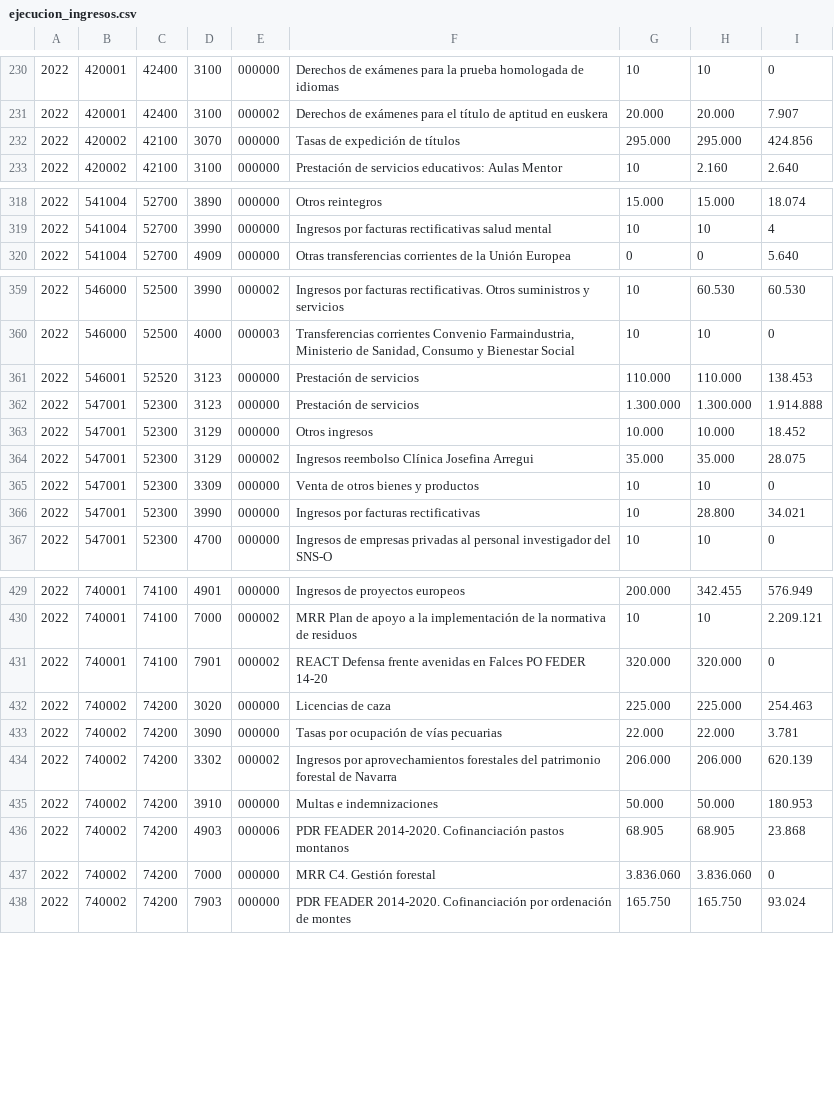
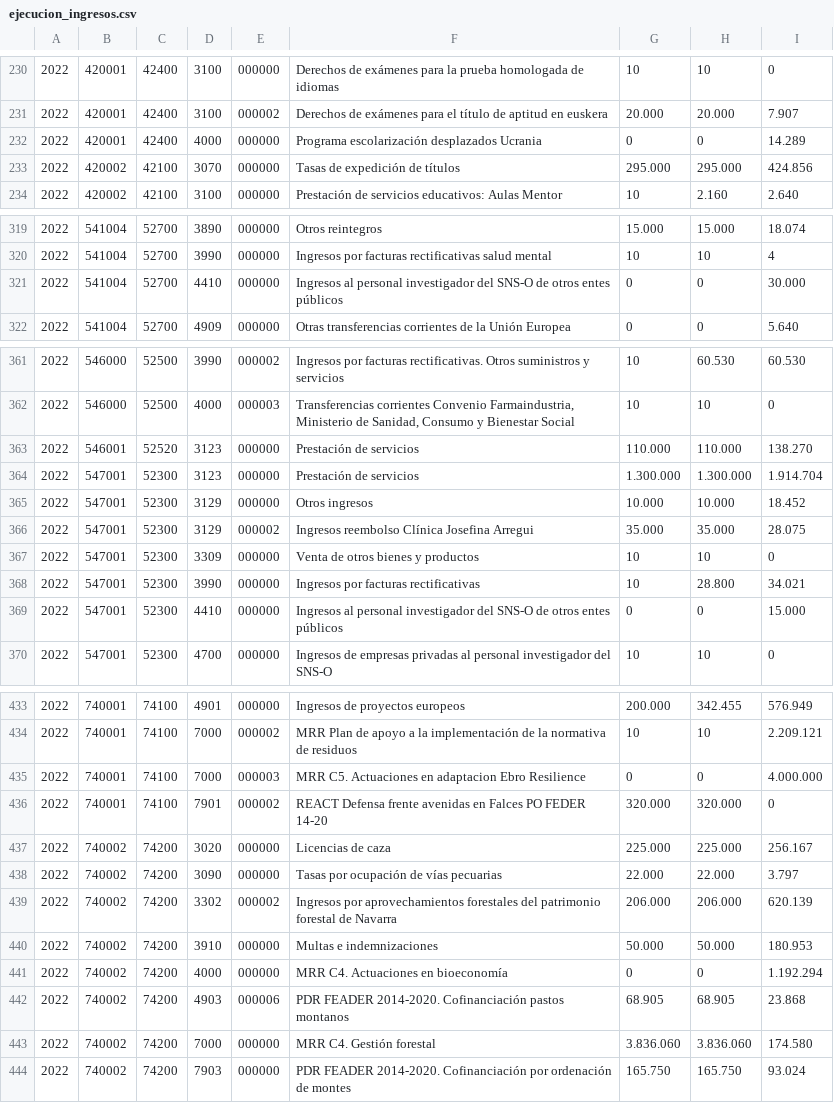
Before and after one commit to civio/presupuesto-navarra, a CSV file: data/es/comunidad/2022/ejecucion_ingresos.csv, drawn as a sheet; only a part is shown, gaps mark what is left out; the diff covers the shown part only.

Commit message:
Add final execution data for 2022 civio/presupuesto-management#1266

```diff
--- a/data/es/comunidad/2022/ejecucion_ingresos.csv
+++ b/data/es/comunidad/2022/ejecucion_ingresos.csv
@@ -231,2 +231,3 @@
 2022,420001,42400,3100,000002,Derechos de exámenes para el título de aptitud en euskera,20.000,20.000,7.907
+2022,420001,42400,4000,000000,Programa escolarización desplazados Ucrania,0,0,14.289
 2022,420002,42100,3070,000000,Tasas de expedición de títulos,295.000,295.000,424.856
@@ -319,2 +320,3 @@
 2022,541004,52700,3990,000000,Ingresos por facturas rectificativas salud mental,10,10,4
+2022,541004,52700,4410,000000,Ingresos al personal investigador del SNS-O de otros entes públicos,0,0,30.000
 2022,541004,52700,4909,000000,Otras transferencias corrientes de la Unión Europea,0,0,5.640
@@ -360,4 +362,4 @@
 2022,546000,52500,4000,000003,"Transferencias corrientes Convenio Farmaindustria, Ministerio de Sanidad, Consumo y Bienestar Social",10,10,0
-2022,546001,52520,3123,000000,Prestación de servicios,110.000,110.000,138.453
-2022,547001,52300,3123,000000,Prestación de servicios,1.300.000,1.300.000,1.914.888
+2022,546001,52520,3123,000000,Prestación de servicios,110.000,110.000,138.270
+2022,547001,52300,3123,000000,Prestación de servicios,1.300.000,1.300.000,1.914.704
 2022,547001,52300,3129,000000,Otros ingresos,10.000,10.000,18.452
@@ -366,2 +368,3 @@
 2022,547001,52300,3990,000000,Ingresos por facturas rectificativas,10,28.800,34.021
+2022,547001,52300,4410,000000,Ingresos al personal investigador del SNS-O de otros entes públicos,0,0,15.000
 2022,547001,52300,4700,000000,Ingresos de empresas privadas al personal investigador del SNS-O,10,10,0
@@ -430,9 +434,11 @@
 2022,740001,74100,7000,000002,MRR Plan de apoyo a la implementación de la normativa de residuos,10,10,2.209.121
+2022,740001,74100,7000,000003,MRR C5. Actuaciones en adaptacion Ebro Resilience,0,0,4.000.000
 2022,740001,74100,7901,000002,REACT Defensa frente avenidas en Falces PO FEDER 14-20,320.000,320.000,0
-2022,740002,74200,3020,000000,Licencias de caza,225.000,225.000,254.463
-2022,740002,74200,3090,000000,Tasas por ocupación de vías pecuarias,22.000,22.000,3.781
+2022,740002,74200,3020,000000,Licencias de caza,225.000,225.000,256.167
+2022,740002,74200,3090,000000,Tasas por ocupación de vías pecuarias,22.000,22.000,3.797
 2022,740002,74200,3302,000002,Ingresos por aprovechamientos forestales del patrimonio forestal de Navarra,206.000,206.000,620.139
 2022,740002,74200,3910,000000,Multas e indemnizaciones,50.000,50.000,180.953
+2022,740002,74200,4000,000000,MRR C4. Actuaciones en bioeconomía,0,0,1.192.294
 2022,740002,74200,4903,000006,PDR FEADER 2014-2020. Cofinanciación pastos montanos,68.905,68.905,23.868
-2022,740002,74200,7000,000000,MRR C4. Gestión forestal,3.836.060,3.836.060,0
+2022,740002,74200,7000,000000,MRR C4. Gestión forestal,3.836.060,3.836.060,174.580
 2022,740002,74200,7903,000000,PDR FEADER 2014-2020. Cofinanciación por ordenación de montes,165.750,165.750,93.024
```
Also changed, not shown: 1 added row and 22 edited cells elsewhere in this file, data/es/comunidad/2022/ejecucion_gastos.csv, data/es/comunidad/2022/gastos.csv, 5 other files.
